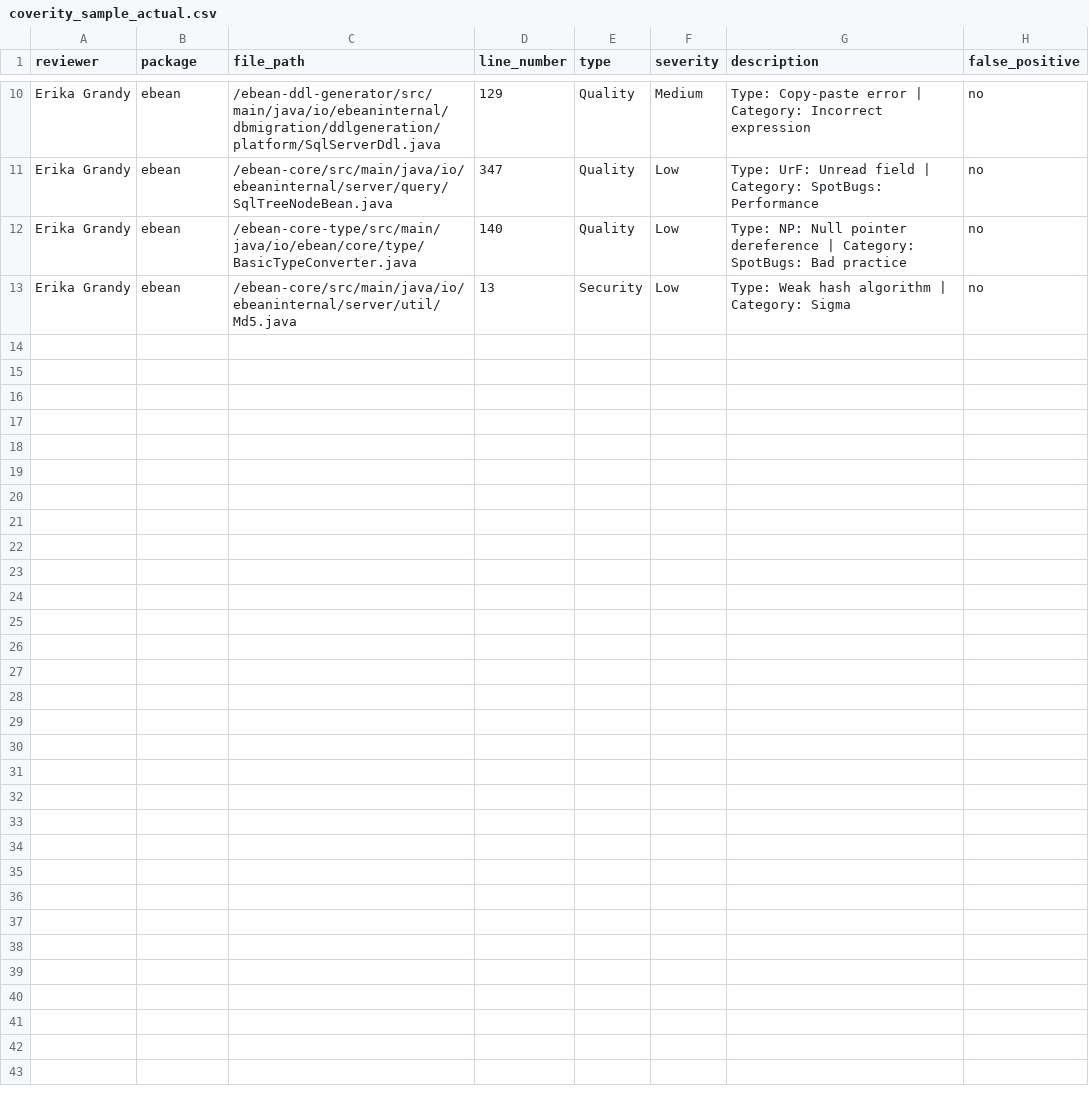
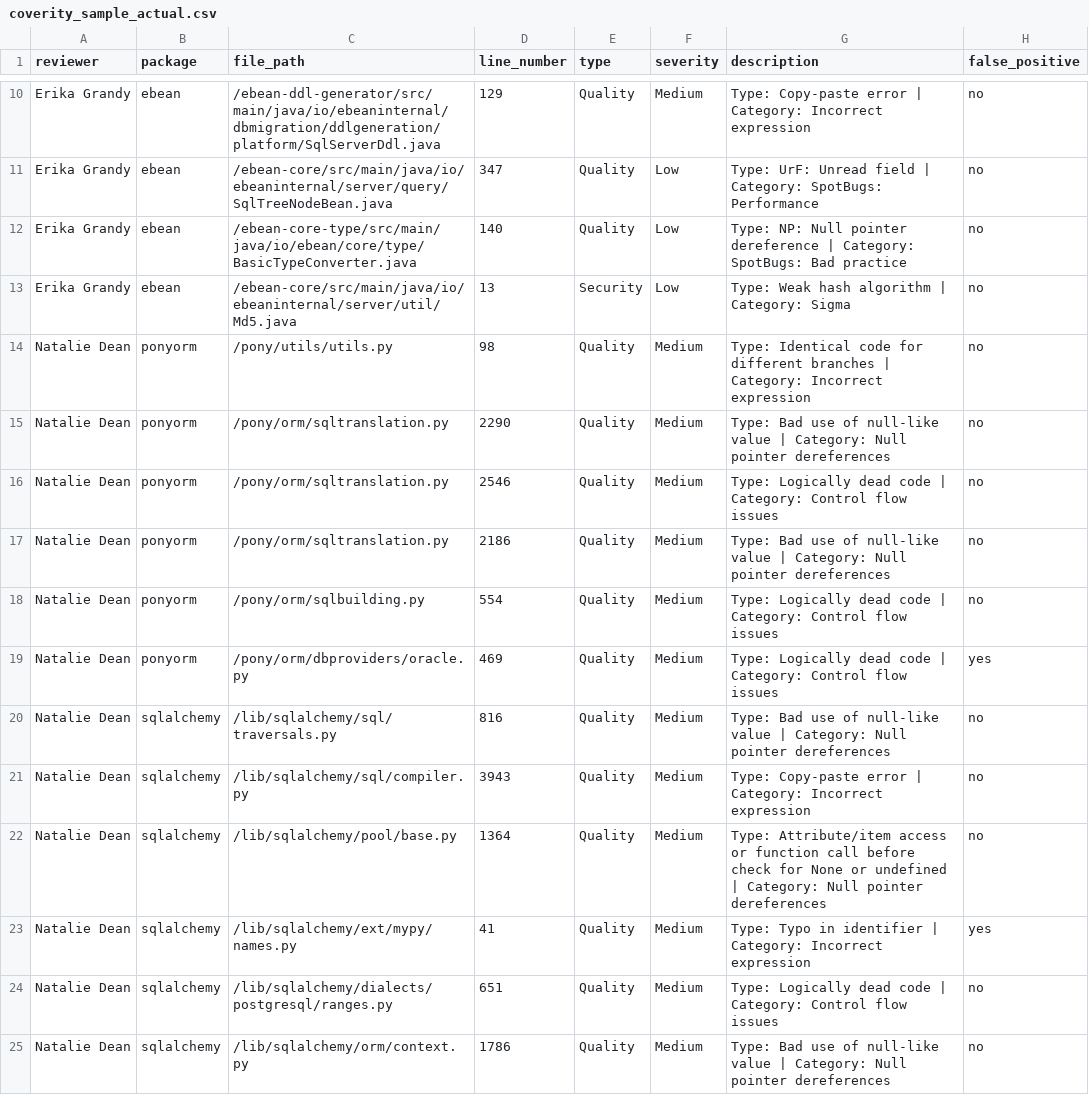
Before and after one commit to Hashir-Jamil/static-analysis-tools-comparison, a CSV file: coverity_data/coverity_sample_actual.csv, drawn as a sheet; only a part is shown, gaps mark what is left out; the diff names each change by its address in the sheet, - before the commit and + after, or states it on an @@ line.

Commit message:
Added python projects.

```diff
--- a/coverity_data/coverity_sample_actual.csv
+++ b/coverity_data/coverity_sample_actual.csv
+row 14: Natalie Dean | ponyorm | /pony/utils/utils.py | 98 | Quality | Medium | Type: Identical code for different branches | Category: Incorrect expression | no
+row 15: Natalie Dean | ponyorm | /pony/orm/sqltranslation.py | 2290 | Quality | Medium | Type: Bad use of null-like value | Category: Null pointer dereferences | no
+row 16: Natalie Dean | ponyorm | /pony/orm/sqltranslation.py | 2546 | Quality | Medium | Type: Logically dead code | Category: Control flow issues | no
+row 17: Natalie Dean | ponyorm | /pony/orm/sqltranslation.py | 2186 | Quality | Medium | Type: Bad use of null-like value | Category: Null pointer dereferences | no
+row 18: Natalie Dean | ponyorm | /pony/orm/sqlbuilding.py | 554 | Quality | Medium | Type: Logically dead code | Category: Control flow issues | no
+row 19: Natalie Dean | ponyorm | /pony/orm/dbproviders/oracle.py | 469 | Quality | Medium | Type: Logically dead code | Category: Control flow issues | yes
+row 20: Natalie Dean | sqlalchemy | /lib/sqlalchemy/sql/traversals.py | 816 | Quality | Medium | Type: Bad use of null-like value | Category: Null pointer dereferences | no
+row 21: Natalie Dean | sqlalchemy | /lib/sqlalchemy/sql/compiler.py | 3943 | Quality | Medium | Type: Copy-paste error | Category: Incorrect expression | no
+row 22: Natalie Dean | sqlalchemy | /lib/sqlalchemy/pool/base.py | 1364 | Quality | Medium | Type: Attribute/item access or function call before check for None or undefined | Category: Null pointer dereferences | no
+row 23: Natalie Dean | sqlalchemy | /lib/sqlalchemy/ext/mypy/names.py | 41 | Quality | Medium | Type: Typo in identifier | Category: Incorrect expression | yes
+row 24: Natalie Dean | sqlalchemy | /lib/sqlalchemy/dialects/postgresql/ranges.py | 651 | Quality | Medium | Type: Logically dead code | Category: Control flow issues | no
+row 25: Natalie Dean | sqlalchemy | /lib/sqlalchemy/orm/context.py | 1786 | Quality | Medium | Type: Bad use of null-like value | Category: Null pointer dereferences | no
```
